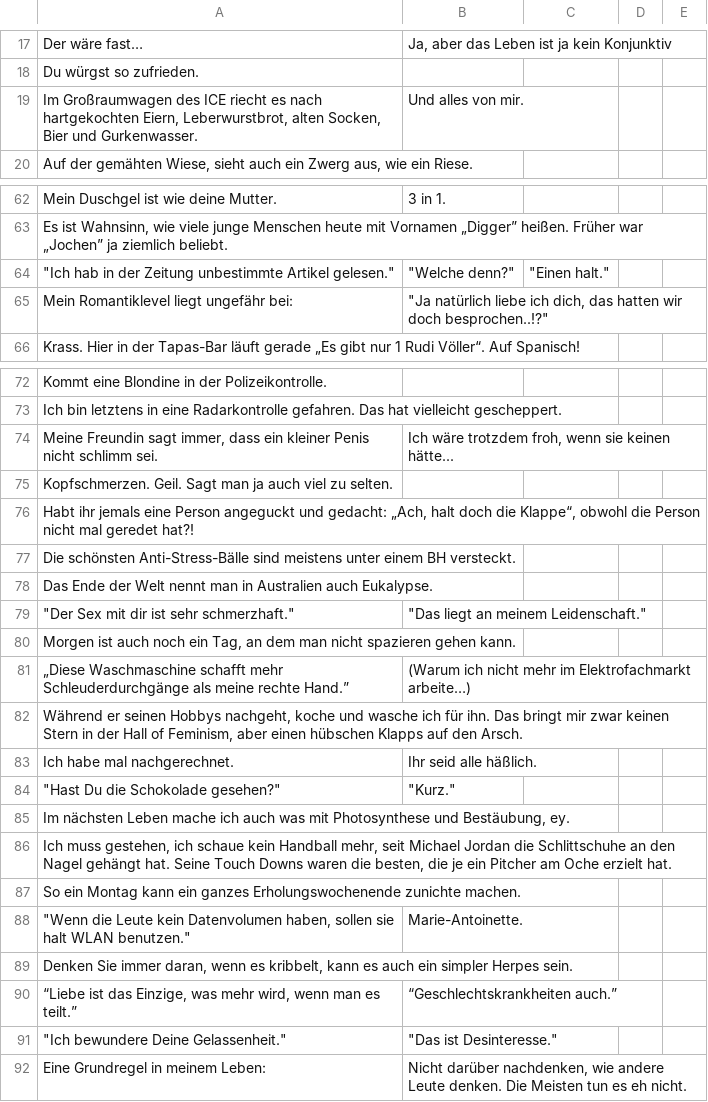
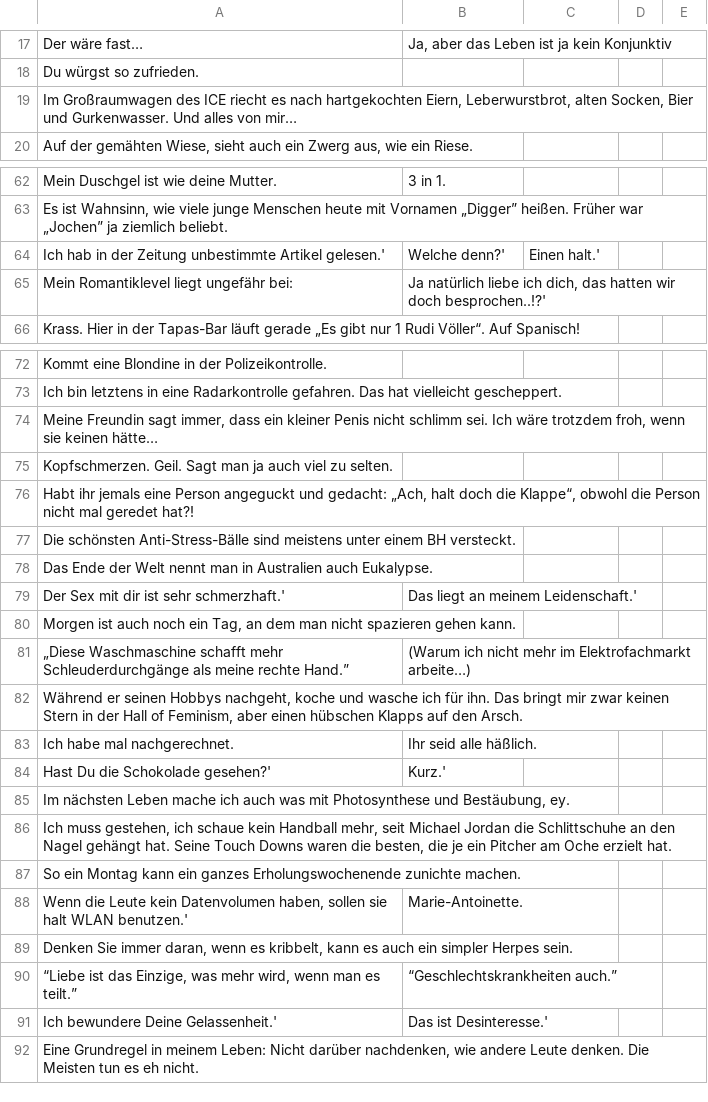
Before and after one commit to Schro209/Say, a CSV file: spruch.csv, drawn as a sheet; only a part is shown, gaps mark what is left out; the diff covers the shown part only.

Commit message:
Add files via upload

```diff
--- a/spruch.csv
+++ b/spruch.csv
@@ -18,3 +18,3 @@ Der wäre fast…;Ja, aber das Leben ist ja kein Konjunktiv ;;;
 Du würgst so zufrieden.;;;;
-Im Großraumwagen des ICE riecht es nach hartgekochten Eiern, Leberwurstbrot, alten Socken, Bier und Gurkenwasser.;Und alles von mir.;;;
+Im Großraumwagen des ICE riecht es nach hartgekochten Eiern, Leberwurstbrot, alten Socken, Bier und Gurkenwasser. Und alles von mir…;;;;
 Auf der gemähten Wiese, sieht auch ein Zwerg aus, wie ein Riese.;;;;
@@ -63,4 +63,4 @@ Mein Duschgel ist wie deine Mutter.;3 in 1.;;;
 Es ist Wahnsinn, wie viele junge Menschen heute mit Vornamen „Digger” heißen. Früher war „Jochen” ja ziemlich beliebt.;;;;
-"""Ich hab in der Zeitung unbestimmte Artikel gelesen.""";"""Welche denn?""";"""Einen halt.""";;
-Mein Romantiklevel liegt ungefähr bei:;"""Ja natürlich liebe ich dich, das hatten wir doch besprochen..!?""";;;
+Ich hab in der Zeitung unbestimmte Artikel gelesen.';Welche denn?';Einen halt.';;
+Mein Romantiklevel liegt ungefähr bei:;Ja natürlich liebe ich dich, das hatten wir doch besprochen..!?';;;
 Krass. Hier in der Tapas-Bar läuft gerade „Es gibt nur 1 Rudi Völler“. Auf Spanisch!;;;;
@@ -73,3 +73,3 @@ Kommt eine Blondine in der Polizeikontrolle.;;;;
 Ich bin letztens in eine Radarkontrolle gefahren. Das hat vielleicht gescheppert.;;;;
-Meine Freundin sagt immer, dass ein kleiner Penis nicht schlimm sei.;Ich wäre trotzdem froh, wenn sie keinen hätte...;;;
+Meine Freundin sagt immer, dass ein kleiner Penis nicht schlimm sei. Ich wäre trotzdem froh, wenn sie keinen hätte…;;;;
 Kopfschmerzen. Geil. Sagt man ja auch viel zu selten.;;;;
@@ -78,3 +78,3 @@ Die schönsten Anti-Stress-Bälle sind meistens unter einem BH versteckt.;;;;
 Das Ende der Welt nennt man in Australien auch Eukalypse.;;;;
-"""Der Sex mit dir ist sehr schmerzhaft.""";"""Das liegt an meinem Leidenschaft.""";;;
+Der Sex mit dir ist sehr schmerzhaft.';Das liegt an meinem Leidenschaft.';;;
 Morgen ist auch noch ein Tag, an dem man nicht spazieren gehen kann.;;;;
@@ -83,3 +83,3 @@ Während er seinen Hobbys nachgeht, koche und wasche ich für ihn. Das bringt mi
 Ich habe mal nachgerechnet.;Ihr seid alle häßlich.;;;
-"""Hast Du die Schokolade gesehen?""";"""Kurz.""";;;
+Hast Du die Schokolade gesehen?';Kurz.';;;
 Im nächsten Leben mache ich auch was mit Photosynthese und Bestäubung, ey.;;;;
@@ -87,6 +87,6 @@ Ich muss gestehen, ich schaue kein Handball mehr, seit Michael Jordan die Schlit
 So ein Montag kann ein ganzes Erholungswochenende zunichte machen.;;;;
-"""Wenn die Leute kein Datenvolumen haben, sollen sie halt WLAN benutzen.""";Marie-Antoinette.;;;
+Wenn die Leute kein Datenvolumen haben, sollen sie halt WLAN benutzen.';Marie-Antoinette.;;;
 Denken Sie immer daran, wenn es kribbelt, kann es auch ein simpler Herpes sein.;;;;
 “Liebe ist das Einzige, was mehr wird, wenn man es teilt.”;“Geschlechtskrankheiten auch.”;;;
-"""Ich bewundere Deine Gelassenheit.""";"""Das ist Desinteresse.""";;;
-Eine Grundregel in meinem Leben:;Nicht darüber nachdenken, wie andere Leute denken. Die Meisten tun es eh nicht.;;;
+Ich bewundere Deine Gelassenheit.';Das ist Desinteresse.';;;
+Eine Grundregel in meinem Leben: Nicht darüber nachdenken, wie andere Leute denken. Die Meisten tun es eh nicht.;;;;
```
Also changed, not shown: 1 added row, 1 removed row and 11 edited cells elsewhere in this file.
